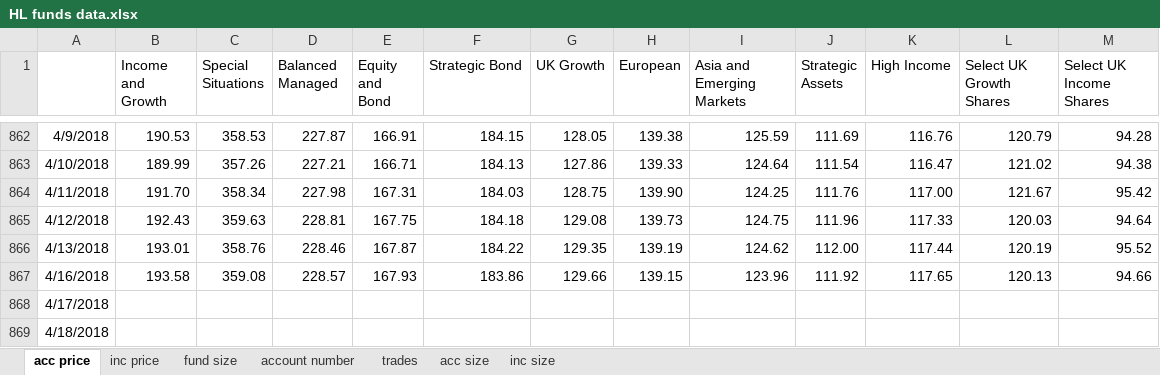
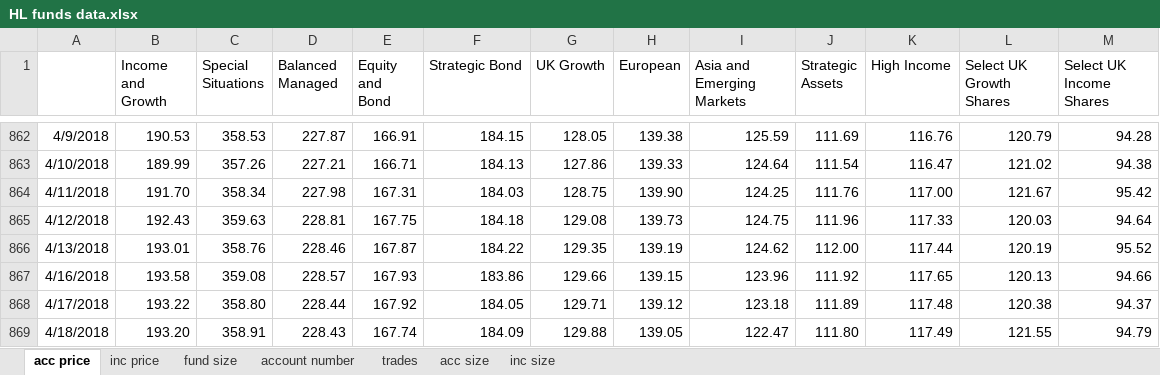
Before and after one commit to NNicolaou/HL_live, an Excel workbook: HL funds data.xlsx, sheet acc price, drawn as a sheet; only a part is shown, gaps mark what is left out; values as stored, in another font and other column widths than the file's, no borders; the diff covers the shown part only; the diff names each change by its address in the sheet, - before the commit and + after, or states it on an @@ line.

```diff
--- a/HL funds data.xlsx (sheet acc price)
+++ b/HL funds data.xlsx (sheet acc price)
-B868 (Income and Growth): (empty)
+B868 (Income and Growth): 193.22
-C868 (Special Situations): (empty)
+C868 (Special Situations): 358.80
-D868 (Balanced Managed): (empty)
+D868 (Balanced Managed): 228.44
-E868 (Equity and Bond): (empty)
+E868 (Equity and Bond): 167.92
-F868 (Strategic Bond): (empty)
+F868 (Strategic Bond): 184.05
-G868 (UK Growth): (empty)
+G868 (UK Growth): 129.71
-H868 (European): (empty)
+H868 (European): 139.12
-I868 (Asia and Emerging Markets): (empty)
+I868 (Asia and Emerging Markets): 123.18
-J868 (Strategic Assets): (empty)
+J868 (Strategic Assets): 111.89
-K868 (High Income): (empty)
+K868 (High Income): 117.48
-L868 (Select UK Growth Shares): (empty)
+L868 (Select UK Growth Shares): 120.38
-M868 (Select UK Income Shares): (empty)
+M868 (Select UK Income Shares): 94.37
-B869 (Income and Growth): (empty)
+B869 (Income and Growth): 193.20
-C869 (Special Situations): (empty)
+C869 (Special Situations): 358.91
-D869 (Balanced Managed): (empty)
+D869 (Balanced Managed): 228.43
-E869 (Equity and Bond): (empty)
+E869 (Equity and Bond): 167.74
-F869 (Strategic Bond): (empty)
+F869 (Strategic Bond): 184.09
-G869 (UK Growth): (empty)
+G869 (UK Growth): 129.88
-H869 (European): (empty)
+H869 (European): 139.05
-I869 (Asia and Emerging Markets): (empty)
+I869 (Asia and Emerging Markets): 122.47
-J869 (Strategic Assets): (empty)
+J869 (Strategic Assets): 111.80
-K869 (High Income): (empty)
+K869 (High Income): 117.49
-L869 (Select UK Growth Shares): (empty)
+L869 (Select UK Growth Shares): 121.55
-M869 (Select UK Income Shares): (empty)
+M869 (Select UK Income Shares): 94.79
```
Also changed, not shown: 24 edited cells elsewhere in this sheet, sheet inc size, sheet acc size, sheet fund size, sheet inc price, NNB data.xlsx, 1 other file.
